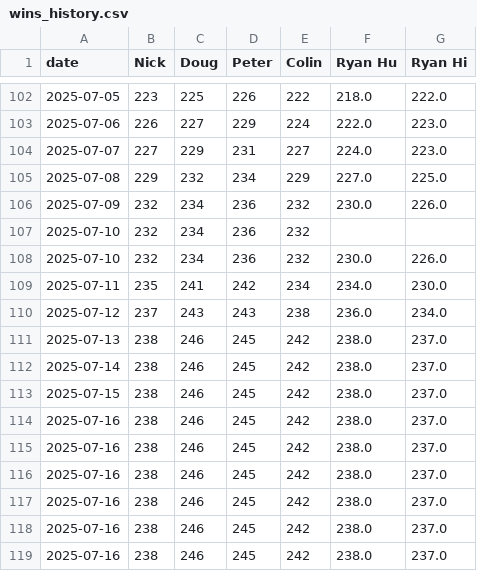
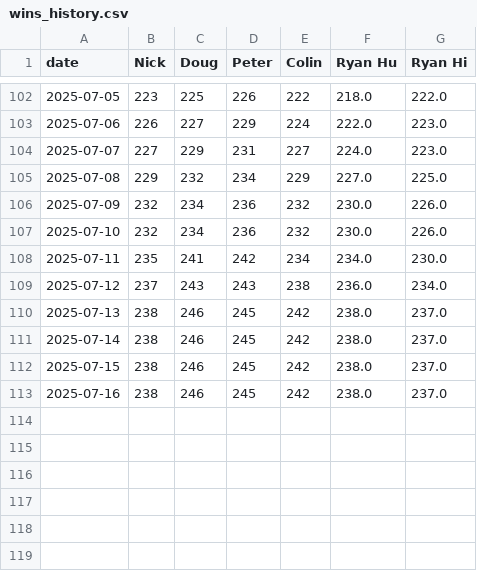
Before and after one commit to nstreif/mlb-wins-pool, a CSV file: wins_history.csv, drawn as a sheet; only a part is shown, gaps mark what is left out; the diff names each change by its address in the sheet, - before the commit and + after, or states it on an @@ line.

Commit message:
Update wins_history.csv

```diff
--- a/wins_history.csv
+++ b/wins_history.csv
-row 107: 2025-07-10 | 232 | 234 | 236 | 232
-row 114: 2025-07-16 | 238 | 246 | 245 | 242 | 238.0 | 237.0
-row 115: 2025-07-16 | 238 | 246 | 245 | 242 | 238.0 | 237.0
-row 116: 2025-07-16 | 238 | 246 | 245 | 242 | 238.0 | 237.0
-row 117: 2025-07-16 | 238 | 246 | 245 | 242 | 238.0 | 237.0
-row 118: 2025-07-16 | 238 | 246 | 245 | 242 | 238.0 | 237.0
```
